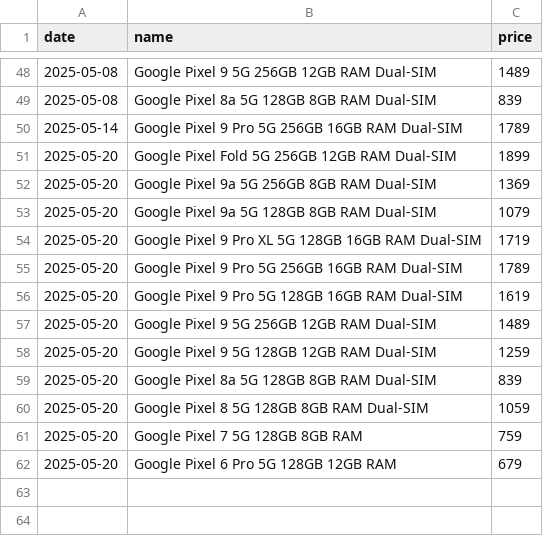
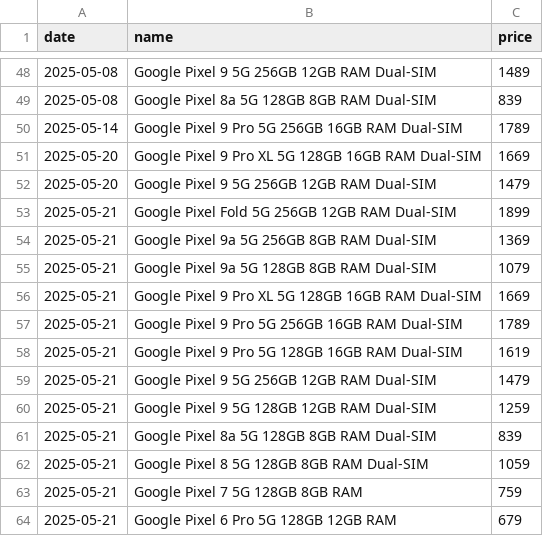
Before and after one commit to Yanislav-IV/pixel-prices, a CSV file: history.csv, drawn as a sheet; only a part is shown, gaps mark what is left out.

Commit message:
Update phone prices for 2025-05-21

```diff
--- a/history.csv
+++ b/history.csv
@@ -50,13 +50,15 @@ date,name,price
 2025-05-14,Google Pixel 9 Pro 5G 256GB 16GB RAM Dual-SIM,1789
-2025-05-20,Google Pixel Fold 5G 256GB 12GB RAM Dual-SIM,1899
-2025-05-20,Google Pixel 9a 5G 256GB 8GB RAM Dual-SIM,1369
-2025-05-20,Google Pixel 9a 5G 128GB 8GB RAM Dual-SIM,1079
-2025-05-20,Google Pixel 9 Pro XL 5G 128GB 16GB RAM Dual-SIM,1719
-2025-05-20,Google Pixel 9 Pro 5G 256GB 16GB RAM Dual-SIM,1789
-2025-05-20,Google Pixel 9 Pro 5G 128GB 16GB RAM Dual-SIM,1619
-2025-05-20,Google Pixel 9 5G 256GB 12GB RAM Dual-SIM,1489
-2025-05-20,Google Pixel 9 5G 128GB 12GB RAM Dual-SIM,1259
-2025-05-20,Google Pixel 8a 5G 128GB 8GB RAM Dual-SIM,839
-2025-05-20,Google Pixel 8 5G 128GB 8GB RAM Dual-SIM,1059
-2025-05-20,Google Pixel 7 5G 128GB 8GB RAM,759
-2025-05-20,Google Pixel 6 Pro 5G 128GB 12GB RAM,679
+2025-05-20,Google Pixel 9 Pro XL 5G 128GB 16GB RAM Dual-SIM,1669
+2025-05-20,Google Pixel 9 5G 256GB 12GB RAM Dual-SIM,1479
+2025-05-21,Google Pixel Fold 5G 256GB 12GB RAM Dual-SIM,1899
+2025-05-21,Google Pixel 9a 5G 256GB 8GB RAM Dual-SIM,1369
+2025-05-21,Google Pixel 9a 5G 128GB 8GB RAM Dual-SIM,1079
+2025-05-21,Google Pixel 9 Pro XL 5G 128GB 16GB RAM Dual-SIM,1669
+2025-05-21,Google Pixel 9 Pro 5G 256GB 16GB RAM Dual-SIM,1789
+2025-05-21,Google Pixel 9 Pro 5G 128GB 16GB RAM Dual-SIM,1619
+2025-05-21,Google Pixel 9 5G 256GB 12GB RAM Dual-SIM,1479
+2025-05-21,Google Pixel 9 5G 128GB 12GB RAM Dual-SIM,1259
+2025-05-21,Google Pixel 8a 5G 128GB 8GB RAM Dual-SIM,839
+2025-05-21,Google Pixel 8 5G 128GB 8GB RAM Dual-SIM,1059
+2025-05-21,Google Pixel 7 5G 128GB 8GB RAM,759
+2025-05-21,Google Pixel 6 Pro 5G 128GB 12GB RAM,679
```
Also changed, not shown: state.csv.
